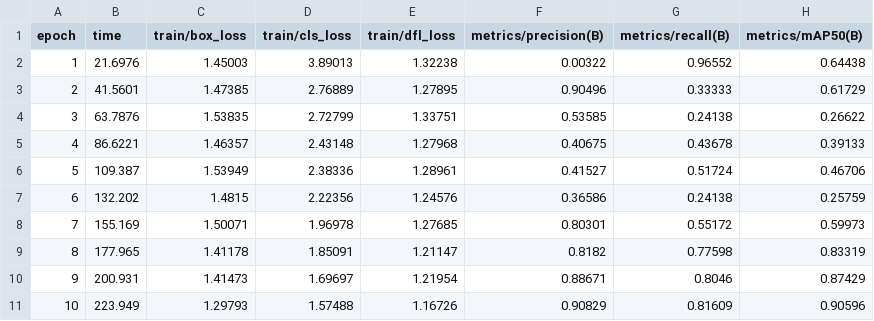
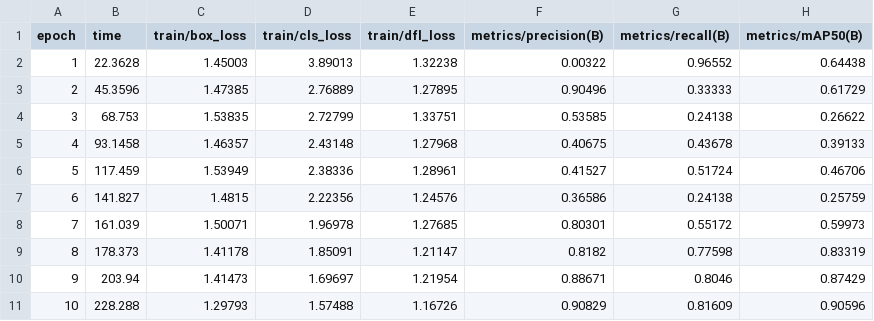
Before and after one commit to 04esteban04/licensePlateRecognition, a CSV file: src/models/yoloPlateDetection/train/results.csv, drawn as a sheet; only a part is shown; the diff names each change by its address in the sheet, - before the commit and + after, or states it on an @@ line.

```diff
--- a/src/models/yoloPlateDetection/train/results.csv
+++ b/src/models/yoloPlateDetection/train/results.csv
-B2 (time): 21.6976
+B2 (time): 22.3628
-B3 (time): 41.5601
+B3 (time): 45.3596
-B4 (time): 63.7876
+B4 (time): 68.753
-B5 (time): 86.6221
+B5 (time): 93.1458
-B6 (time): 109.387
+B6 (time): 117.459
-B7 (time): 132.202
+B7 (time): 141.827
-B8 (time): 155.169
+B8 (time): 161.039
-B9 (time): 177.965
+B9 (time): 178.373
-B10 (time): 200.931
+B10 (time): 203.94
-B11 (time): 223.949
+B11 (time): 228.288
```
Also changed, not shown: src/models/yoloCharInference/train/results.csv, 46 other files.
